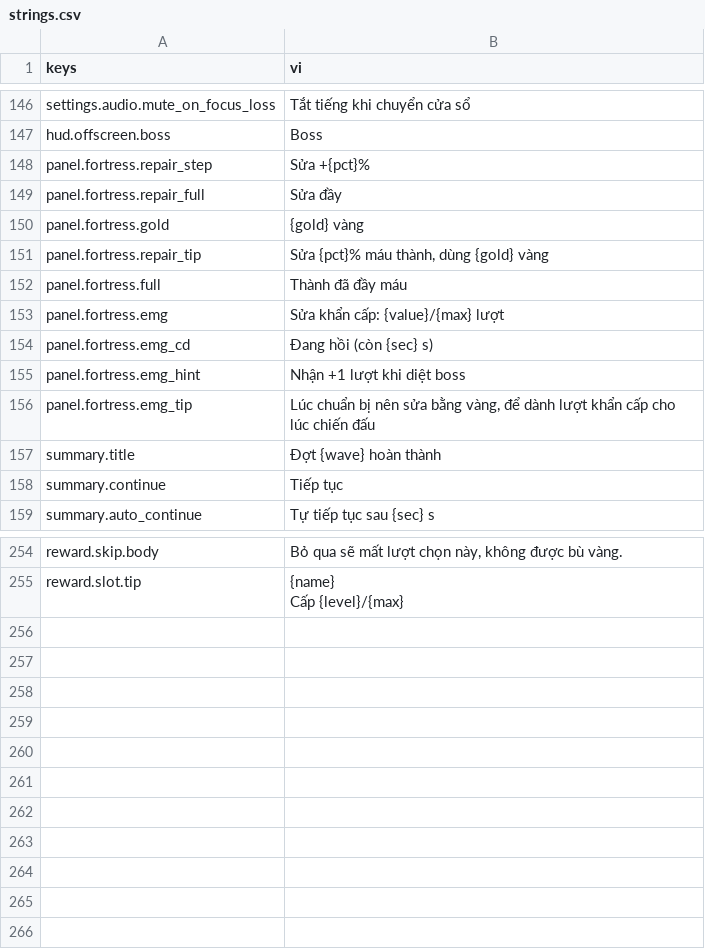
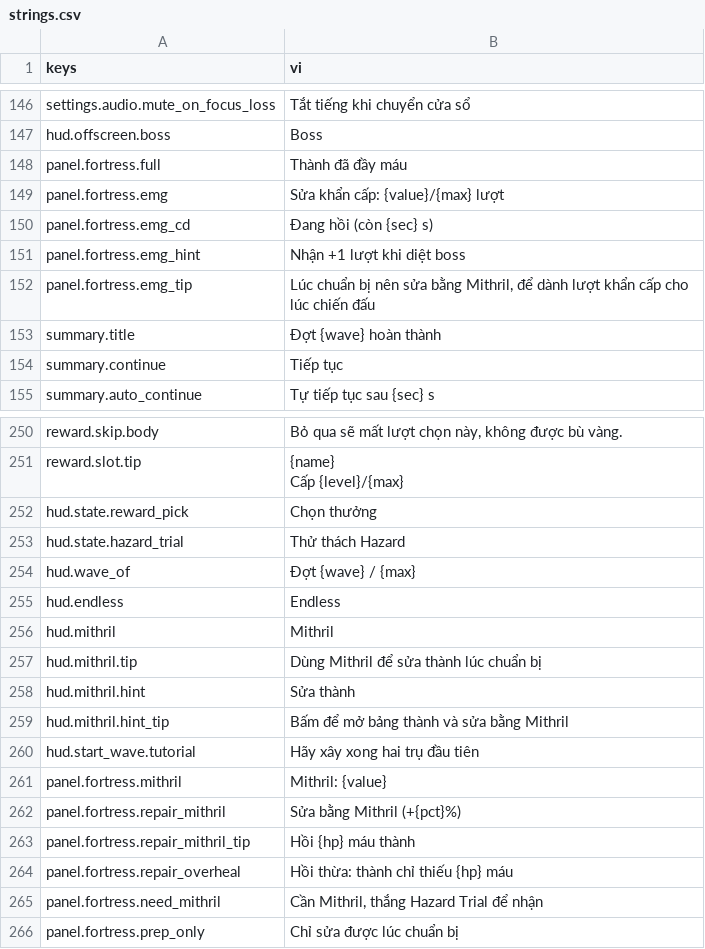
Before and after one commit to Rawisl/Godot_Roguelite3D_Gr8, a CSV file: data/locale/strings.csv, drawn as a sheet; only a part is shown, gaps mark what is left out.

Commit message:
[data]: add Mithril, Endless and Hazard Trial strings and drop the gold repair ones

```diff
--- a/data/locale/strings.csv
+++ b/data/locale/strings.csv
@@ -147,6 +147,2 @@ settings.audio.mute_on_focus_loss,Tắt tiếng khi chuyển cửa sổ
 hud.offscreen.boss,Boss
-panel.fortress.repair_step,Sửa +{pct}%
-panel.fortress.repair_full,Sửa đầy
-panel.fortress.gold,{gold} vàng
-panel.fortress.repair_tip,"Sửa {pct}% máu thành, dùng {gold} vàng"
 panel.fortress.full,Thành đã đầy máu
@@ -155,3 +151,3 @@ panel.fortress.emg_cd,Đang hồi (còn {sec} s)
 panel.fortress.emg_hint,Nhận +1 lượt khi diệt boss
-panel.fortress.emg_tip,"Lúc chuẩn bị nên sửa bằng vàng, để dành lượt khẩn cấp cho lúc chiến đấu"
+panel.fortress.emg_tip,"Lúc chuẩn bị nên sửa bằng Mithril, để dành lượt khẩn cấp cho lúc chiến đấu"
 summary.title,Đợt {wave} hoàn thành
@@ -257 +253,16 @@ reward.slot.tip,"{name}
 Cấp {level}/{max}"
+hud.state.reward_pick,Chọn thưởng
+hud.state.hazard_trial,Thử thách Hazard
+hud.wave_of,Đợt {wave} / {max}
+hud.endless,Endless
+hud.mithril,Mithril
+hud.mithril.tip,Dùng Mithril để sửa thành lúc chuẩn bị
+hud.mithril.hint,Sửa thành
+hud.mithril.hint_tip,Bấm để mở bảng thành và sửa bằng Mithril
+hud.start_wave.tutorial,Hãy xây xong hai trụ đầu tiên
+panel.fortress.mithril,Mithril: {value}
+panel.fortress.repair_mithril,Sửa bằng Mithril (+{pct}%)
+panel.fortress.repair_mithril_tip,Hồi {hp} máu thành
+panel.fortress.repair_overheal,"Hồi thừa: thành chỉ thiếu {hp} máu"
+panel.fortress.need_mithril,"Cần Mithril, thắng Hazard Trial để nhận"
+panel.fortress.prep_only,Chỉ sửa được lúc chuẩn bị
```
